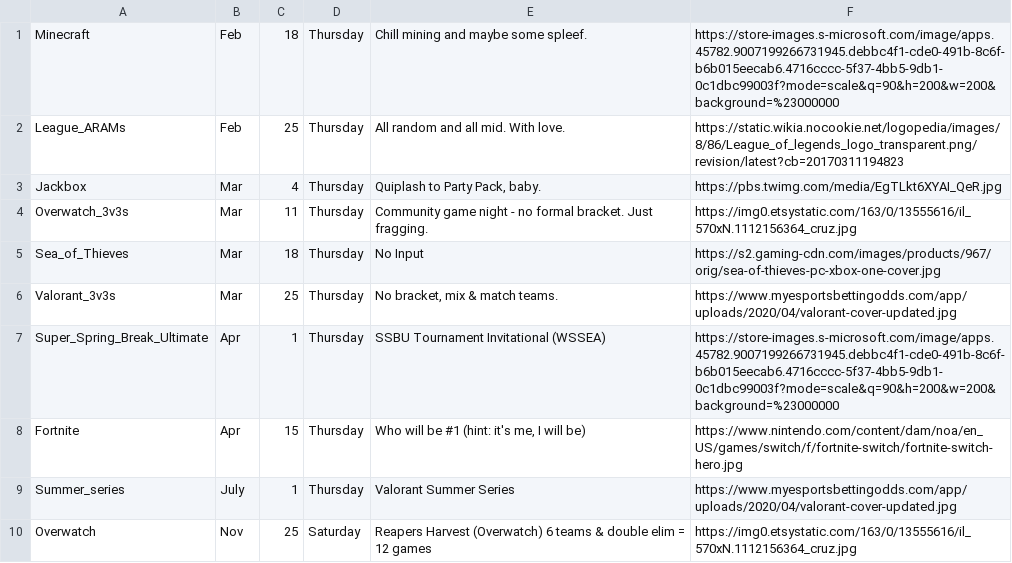
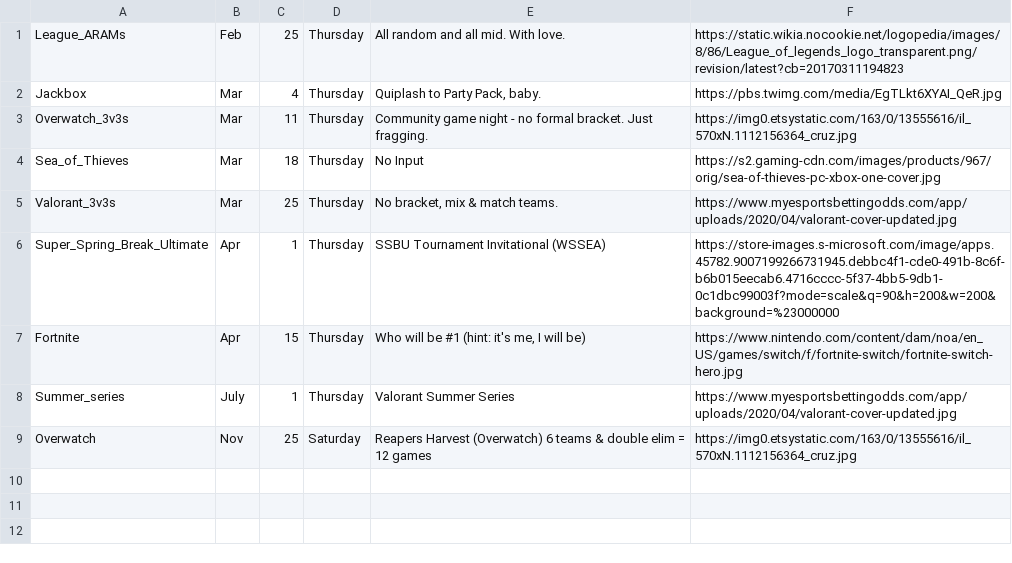
Before and after one commit to JDCPrograms2017/GHC-Esports-Discord-Bot, a CSV file: UNIFIED_titles_stats_schedule_-_Schedule.csv, drawn as a sheet; the diff names each change by its address in the sheet, - before the commit and + after, or states it on an @@ line.

```diff
--- a/UNIFIED_titles_stats_schedule_-_Schedule.csv
+++ b/UNIFIED_titles_stats_schedule_-_Schedule.csv
-row 1: Minecraft | Feb | 18 | Thursday | Chill mining and maybe some spleef. | https://store-images.s-microsoft.com/image/apps.45782.9007199266731945.debbc4f1-cde0-491b-8c6f-b6b015eecab6.4716cccc-5f37-4bb5-9db1-0c1dbc99003f?mode=scale&q=90&h=200&w=200&background=%23000000
```
Also changed, not shown: 2 other files.
